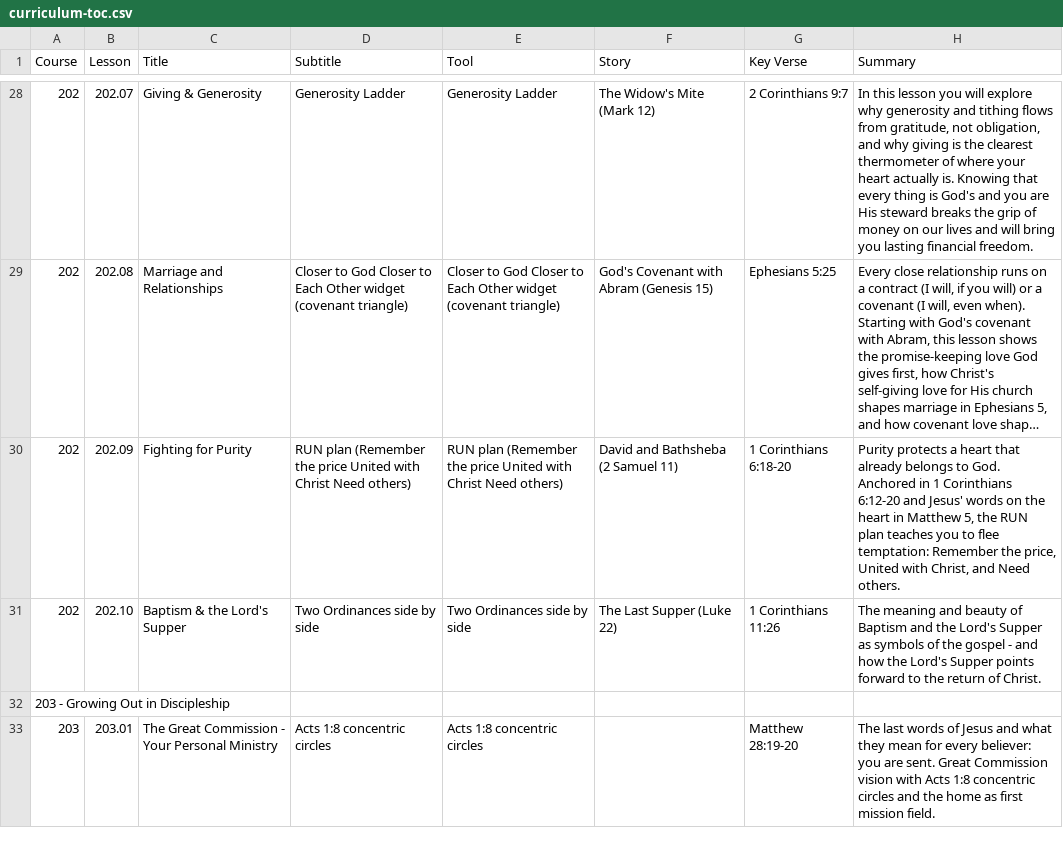
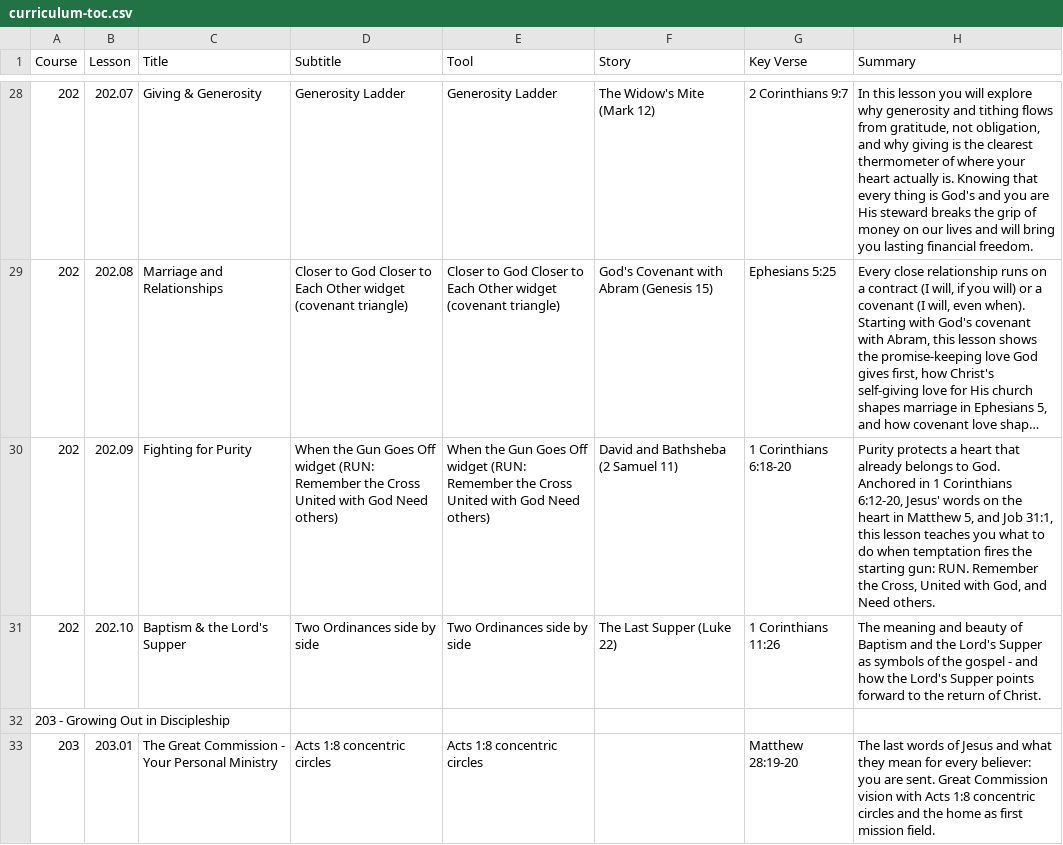
Before and after one commit to davepartin/ministrybag1, a CSV file: discipleship/curriculum-toc.csv, drawn as a sheet; only a part is shown, gaps mark what is left out; long unchanged cells end in …; the diff names each change by its address in the sheet, - before the commit and + after, or states it on an @@ line.

```diff
--- a/discipleship/curriculum-toc.csv
+++ b/discipleship/curriculum-toc.csv
-D30 (Subtitle): RUN plan (Remember the price United with Christ Need others)
+D30 (Subtitle): When the Gun Goes Off widget (RUN: Remember the Cross United with God Need others)
-E30 (Tool): RUN plan (Remember the price United with Christ Need others)
+E30 (Tool): When the Gun Goes Off widget (RUN: Remember the Cross United with God Need others)
-H30 (Summary): …1 Corinthians 6:12-20 and Jesus' words on the heart in Matthew 5, the RUN plan teaches you to flee temptation: Remember the price, United with Christ, and Need…
+H30 (Summary): …1 Corinthians 6:12-20, Jesus' words on the heart in Matthew 5, and Job 31:1, this lesson teaches you what to do when temptation fires the starting gun: RUN. Remember the Cross, United with God, and Need…
```
Also changed, not shown: 6 other files.
